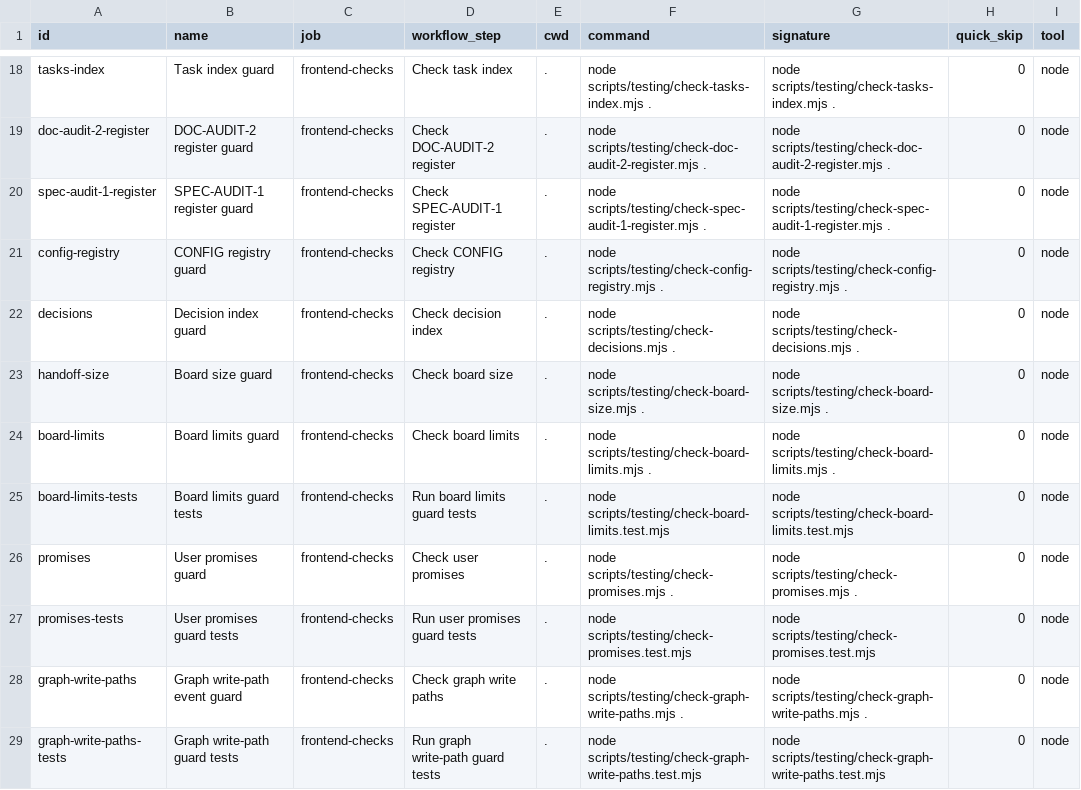
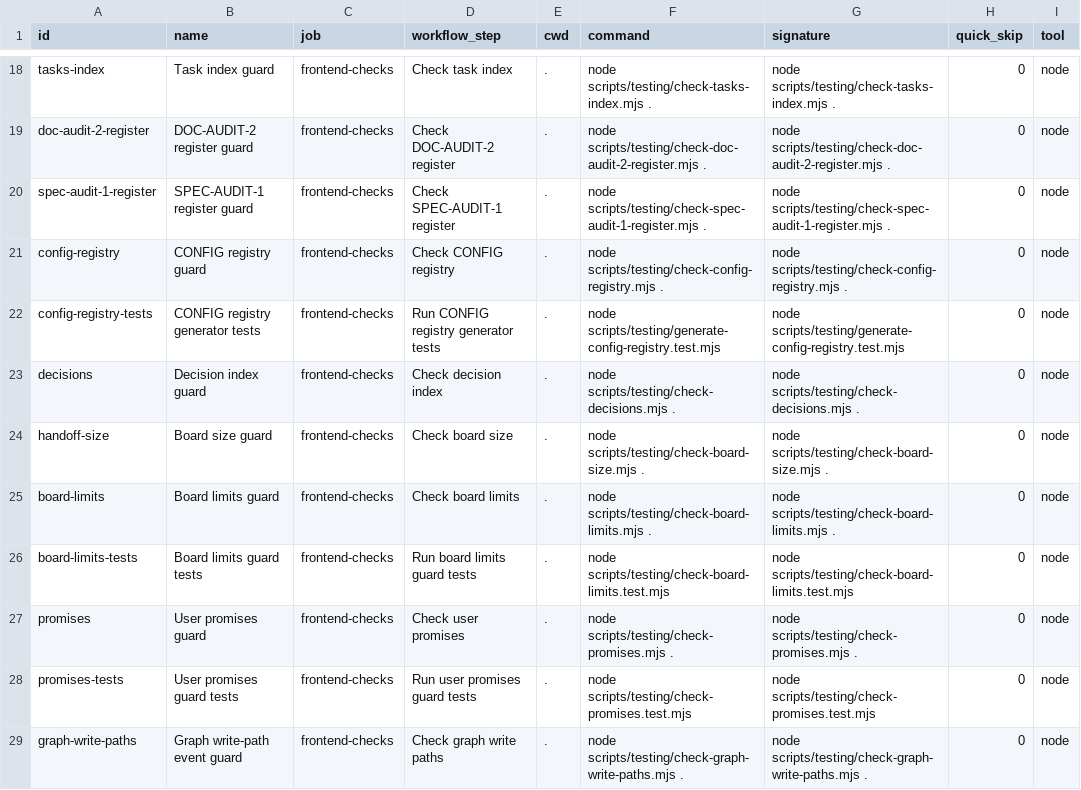
Before and after one commit to Killaret/knowledge-graph, a TSV file: scripts/testing/core-checks.tsv, drawn as a sheet; only a part is shown, gaps mark what is left out; the shorter side is filled out with more unchanged rows.

```diff
--- a/scripts/testing/core-checks.tsv
+++ b/scripts/testing/core-checks.tsv
@@ -21,2 +21,3 @@ spec-audit-1-register	SPEC-AUDIT-1 register guard	frontend-checks	Check SPEC-AUD
 config-registry	CONFIG registry guard	frontend-checks	Check CONFIG registry	.	node scripts/testing/check-config-registry.mjs .	node scripts/testing/check-config-registry.mjs .	0	node
+config-registry-tests	CONFIG registry generator tests	frontend-checks	Run CONFIG registry generator tests	.	node scripts/testing/generate-config-registry.test.mjs	node scripts/testing/generate-config-registry.test.mjs	0	node
 decisions	Decision index guard	frontend-checks	Check decision index	.	node scripts/testing/check-decisions.mjs .	node scripts/testing/check-decisions.mjs .	0	node
```
Also changed, not shown: 11 other files.
